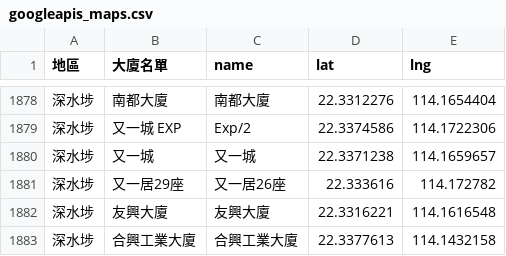
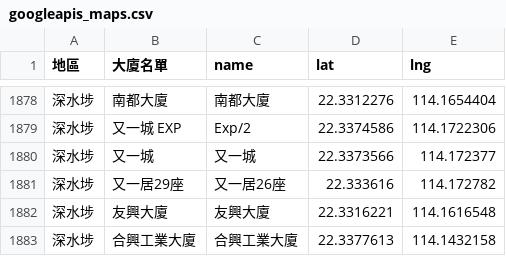
Before and after one commit to covid-hk/covid-hk.github.io, a CSV file: googleapis_maps.csv, drawn as a sheet; only a part is shown, gaps mark what is left out.

```diff
--- a/googleapis_maps.csv
+++ b/googleapis_maps.csv
@@ -1879,3 +1879,3 @@
 深水埗,又一城 EXP,Exp/2,22.3374586,114.1722306
-深水埗,又一城,又一城,22.3371238,114.1659657
+深水埗,又一城,又一城,22.3373566,114.172377
 深水埗,又一居29座,又一居26座,22.333616,114.172782
```
Also changed, not shown: 2 other files.
